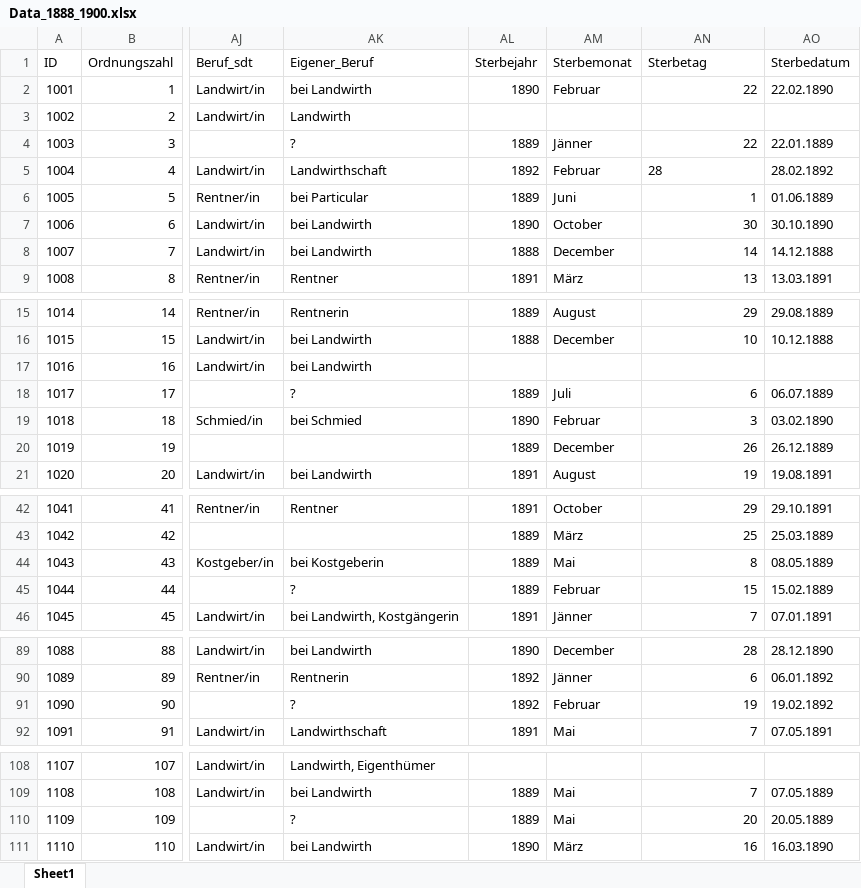
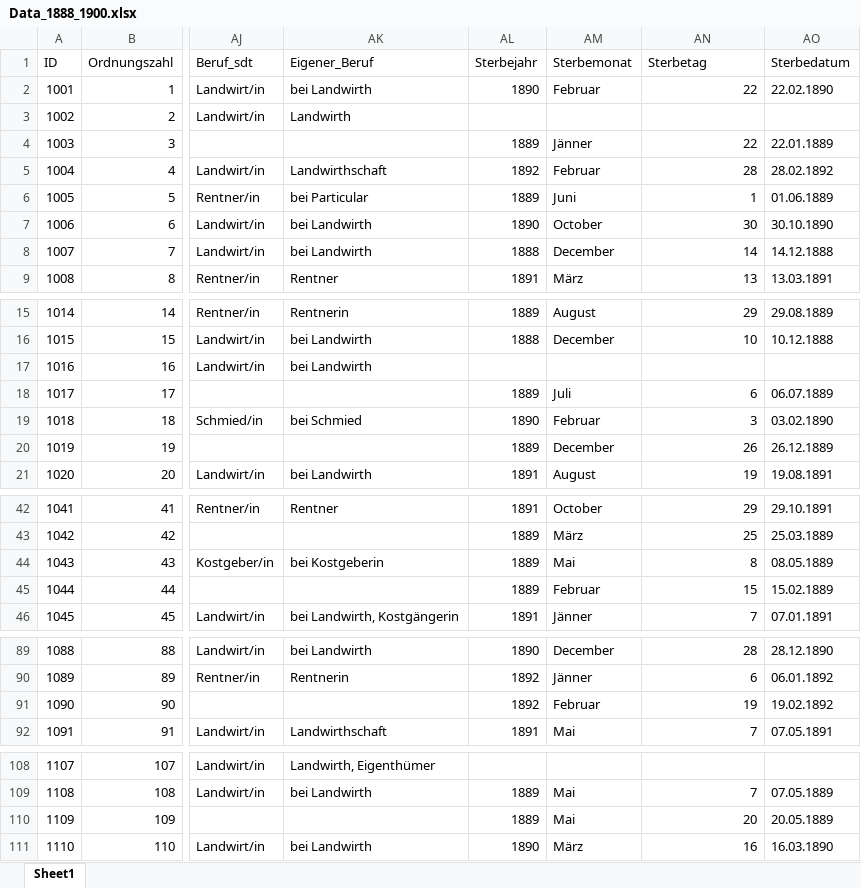
Before and after one commit to KaMatthes/Age_over_90_years, an Excel workbook: data/Data_1888_1900.xlsx, sheet Sheet1, drawn as a sheet; only a part is shown, gaps mark what is left out; values as stored, in another font and other column widths than the file's, no borders; the diff covers the shown part only; the diff names each change by its address in the sheet, - before the commit and + after, or states it on an @@ line.

```diff
--- a/data/Data_1888_1900.xlsx (sheet Sheet1)
+++ b/data/Data_1888_1900.xlsx (sheet Sheet1)
-AK4 (Eigener_Beruf): ?
+AK4 (Eigener_Beruf): (empty)
-AN5 alignment: left
+AN5 alignment: right
-AK18 (Eigener_Beruf): ?
+AK18 (Eigener_Beruf): (empty)
-AK45 (Eigener_Beruf): ?
+AK45 (Eigener_Beruf): (empty)
-AK91 (Eigener_Beruf): ?
+AK91 (Eigener_Beruf): (empty)
-AK110 (Eigener_Beruf): ?
+AK110 (Eigener_Beruf): (empty)
```
Also changed, not shown: 39 edited cells elsewhere in this sheet.
